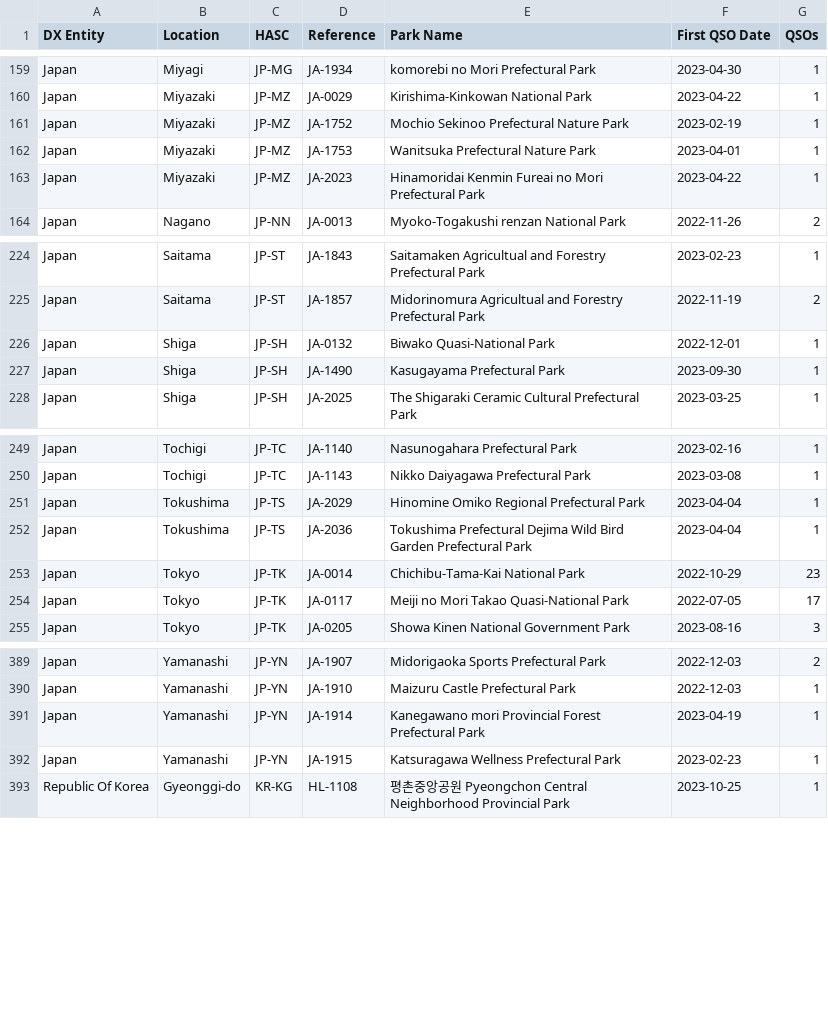
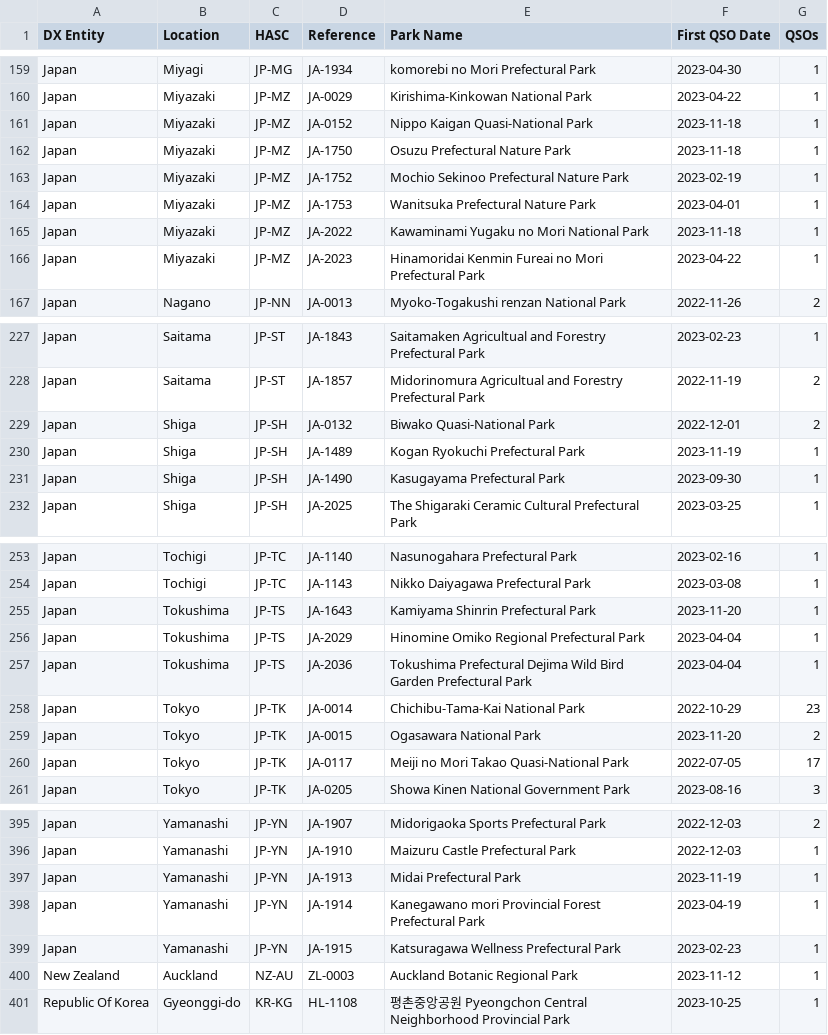
Before and after one commit to tyjcode/y001, a CSV file: hunter_parks.csv, drawn as a sheet; only a part is shown, gaps mark what is left out; the diff covers the shown part only.

```diff
--- a/hunter_parks.csv
+++ b/hunter_parks.csv
@@ -160,4 +160,7 @@
 "Japan","Miyazaki","JP-MZ","JA-0029","Kirishima-Kinkowan National Park","2023-04-22",1
+"Japan","Miyazaki","JP-MZ","JA-0152","Nippo Kaigan Quasi-National Park","2023-11-18",1
+"Japan","Miyazaki","JP-MZ","JA-1750","Osuzu Prefectural Nature Park","2023-11-18",1
 "Japan","Miyazaki","JP-MZ","JA-1752","Mochio Sekinoo Prefectural Nature Park","2023-02-19",1
 "Japan","Miyazaki","JP-MZ","JA-1753","Wanitsuka Prefectural Nature Park","2023-04-01",1
+"Japan","Miyazaki","JP-MZ","JA-2022","Kawaminami Yugaku no Mori National Park","2023-11-18",1
 "Japan","Miyazaki","JP-MZ","JA-2023","Hinamoridai Kenmin Fureai no Mori Prefectural Park","2023-04-22",1
@@ -225,3 +228,4 @@
 "Japan","Saitama","JP-ST","JA-1857","Midorinomura Agricultual and Forestry Prefectural Park","2022-11-19",2
-"Japan","Shiga","JP-SH","JA-0132","Biwako Quasi-National Park","2022-12-01",1
+"Japan","Shiga","JP-SH","JA-0132","Biwako Quasi-National Park","2022-12-01",2
+"Japan","Shiga","JP-SH","JA-1489","Kogan Ryokuchi Prefectural Park","2023-11-19",1
 "Japan","Shiga","JP-SH","JA-1490","Kasugayama Prefectural Park","2023-09-30",1
@@ -250,2 +254,3 @@
 "Japan","Tochigi","JP-TC","JA-1143","Nikko Daiyagawa Prefectural Park","2023-03-08",1
+"Japan","Tokushima","JP-TS","JA-1643","Kamiyama Shinrin Prefectural Park","2023-11-20",1
 "Japan","Tokushima","JP-TS","JA-2029","Hinomine Omiko Regional Prefectural Park","2023-04-04",1
@@ -253,2 +258,3 @@
 "Japan","Tokyo","JP-TK","JA-0014","Chichibu-Tama-Kai National Park","2022-10-29",23
+"Japan","Tokyo","JP-TK","JA-0015","Ogasawara National Park","2023-11-20",2
 "Japan","Tokyo","JP-TK","JA-0117","Meiji no Mori Takao Quasi-National Park","2022-07-05",17
@@ -390,4 +396,6 @@
 "Japan","Yamanashi","JP-YN","JA-1910","Maizuru Castle Prefectural Park","2022-12-03",1
+"Japan","Yamanashi","JP-YN","JA-1913","Midai Prefectural Park","2023-11-19",1
 "Japan","Yamanashi","JP-YN","JA-1914","Kanegawano mori Provincial Forest Prefectural Park","2023-04-19",1
 "Japan","Yamanashi","JP-YN","JA-1915","Katsuragawa Wellness Prefectural Park","2023-02-23",1
+"New Zealand","Auckland","NZ-AU","ZL-0003","Auckland Botanic Regional Park","2023-11-12",1
 "Republic Of Korea","Gyeonggi-do","KR-KG","HL-1108","평촌중앙공원	Pyeongchon Central Neighborhood Provincial Park","2023-10-25",1
```
Also changed, not shown: 21 edited cells elsewhere in this file, pota/hunter_parks.csv.
